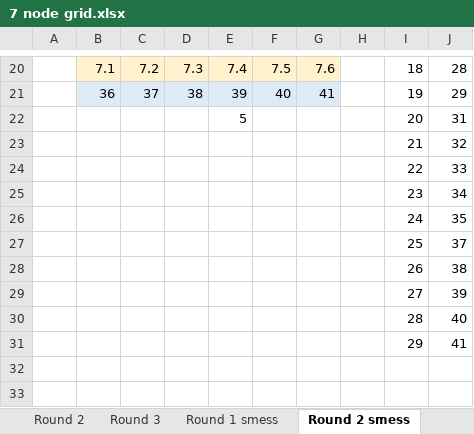
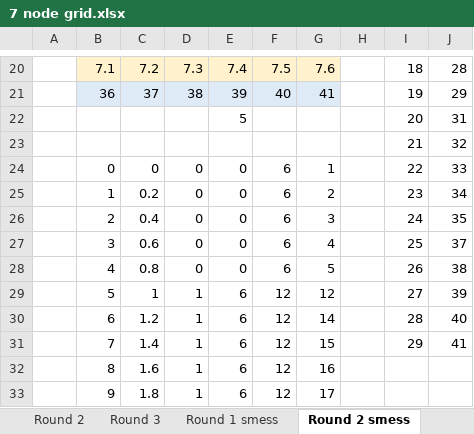
Before and after one commit to Jarak-Jakar/711-A2, an Excel workbook: 7 node grid.xlsx, sheet Round 2 smess, drawn as a sheet; only a part is shown, gaps mark what is left out; values as stored, in another font and other column widths than the file's, no borders; rows hold the shown columns only; the diff covers the shown part only; the diff names each change by its address in the sheet, - before the commit and + after, or states it on an @@ line.

```diff
--- a/7 node grid.xlsx (sheet Round 2 smess)
+++ b/7 node grid.xlsx (sheet Round 2 smess)
-B24: (empty)
+B24: 0
-C24: (empty)
+C24: 0
-D24:D28: (empty)
+D24:D28: 0
-E24:E28: (empty)
+E24:E28: 0
-F24:F28: (empty)
+F24:F28: 6
-G24: (empty)
+G24: 1
-B25: (empty)
+B25: 1
-C25: (empty)
+C25: 0.2
-G25: (empty)
+G25: 2
-B26: (empty)
+B26: 2
-C26: (empty)
+C26: 0.4
-G26: (empty)
+G26: 3
-B27: (empty)
+B27: 3
-C27: (empty)
+C27: 0.6
-G27: (empty)
+G27: 4
-B28: (empty)
+B28: 4
-C28: (empty)
+C28: 0.8
-G28: (empty)
+G28: 5
-B29: (empty)
+B29: 5
-C29: (empty)
+C29: 1
-D29:D31: (empty)
+D29:D31: 1
-E29:E31: (empty)
+E29:E31: 6
-F29:F31: (empty)
+F29:F31: 12
-G29: (empty)
+G29: 12
-B30: (empty)
+B30: 6
-C30: (empty)
+C30: 1.2
-G30: (empty)
+G30: 14
-B31: (empty)
+B31: 7
-C31: (empty)
+C31: 1.4
-G31: (empty)
+G31: 15
+row 32:  | 8 | 1.6 | 1 | 6 | 12 | 16
+row 33:  | 9 | 1.8 | 1 | 6 | 12 | 17
```
Also changed, not shown: 32 added rows and 2 edited cells elsewhere in this sheet, sheet Round 1 smess, 3 other files.
